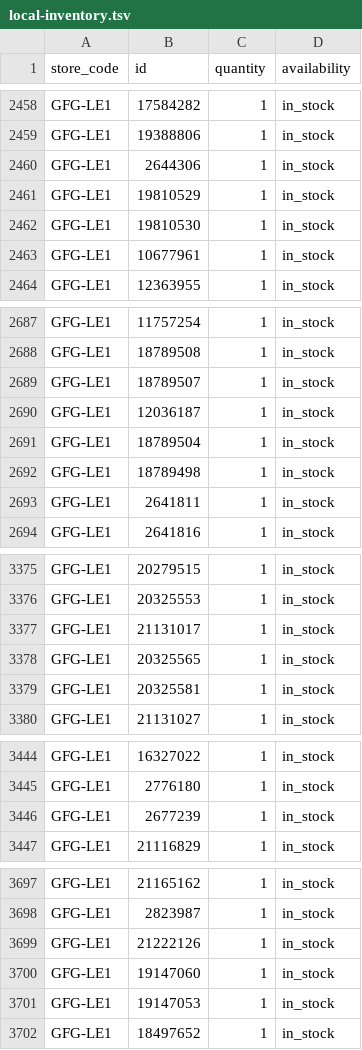
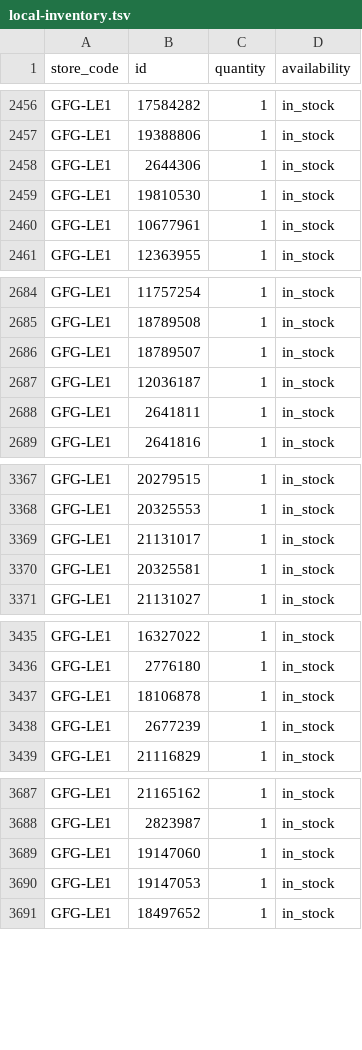
Before and after one commit to Geekmagic1983/gfg-local-inventory, a TSV file: docs/local-inventory.tsv, drawn as a sheet; only a part is shown, gaps mark what is left out; the diff covers the shown part only.

```diff
--- a/docs/local-inventory.tsv
+++ b/docs/local-inventory.tsv
@@ -2460,3 +2458,2 @@ GFG-LE1	19388806	1	in_stock
 GFG-LE1	2644306	1	in_stock
-GFG-LE1	19810529	1	in_stock
 GFG-LE1	19810530	1	in_stock
@@ -2690,4 +2687,2 @@ GFG-LE1	18789507	1	in_stock
 GFG-LE1	12036187	1	in_stock
-GFG-LE1	18789504	1	in_stock
-GFG-LE1	18789498	1	in_stock
 GFG-LE1	2641811	1	in_stock
@@ -3377,3 +3369,2 @@ GFG-LE1	20325553	1	in_stock
 GFG-LE1	21131017	1	in_stock
-GFG-LE1	20325565	1	in_stock
 GFG-LE1	20325581	1	in_stock
@@ -3445,2 +3436,3 @@ GFG-LE1	16327022	1	in_stock
 GFG-LE1	2776180	1	in_stock
+GFG-LE1	18106878	1	in_stock
 GFG-LE1	2677239	1	in_stock
@@ -3698,3 +3688,2 @@ GFG-LE1	21165162	1	in_stock
 GFG-LE1	2823987	1	in_stock
-GFG-LE1	21222126	1	in_stock
 GFG-LE1	19147060	1	in_stock
```
Also changed, not shown: 3 added rows, 4 removed rows and 4 moved rows elsewhere in this file.
